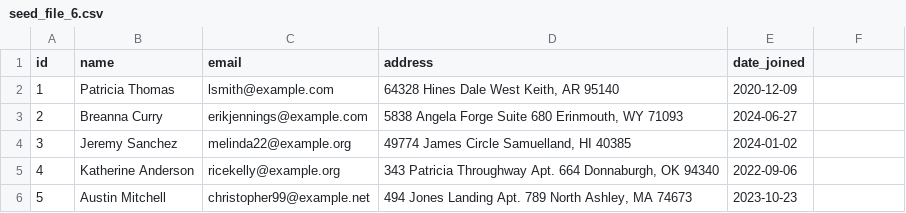
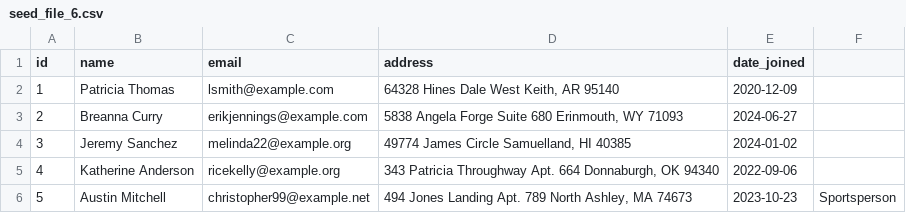
Before and after one commit to akashp-anjane/ci-data, a CSV file: ci_testing/seeds/seed_file_6.csv, drawn as a sheet.

Commit message:
Update seed_file_6.csv

```diff
--- a/ci_testing/seeds/seed_file_6.csv
+++ b/ci_testing/seeds/seed_file_6.csv
@@ -5,2 +5,2 @@ id,name,email,address,date_joined
 4,Katherine Anderson,ricekelly@example.org,"343 Patricia Throughway Apt. 664 Donnaburgh, OK 94340",2022-09-06
-5,Austin Mitchell,christopher99@example.net,"494 Jones Landing Apt. 789 North Ashley, MA 74673",2023-10-23
+5,Austin Mitchell,christopher99@example.net,"494 Jones Landing Apt. 789 North Ashley, MA 74673",2023-10-23,Sportsperson
```
